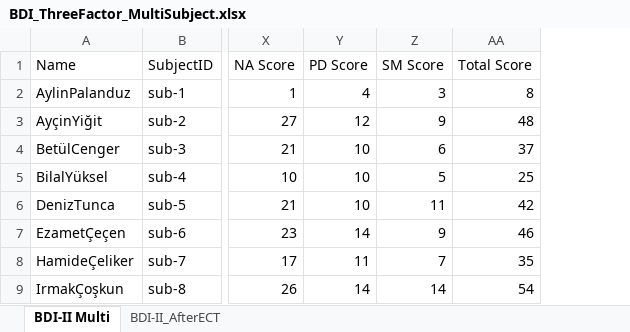
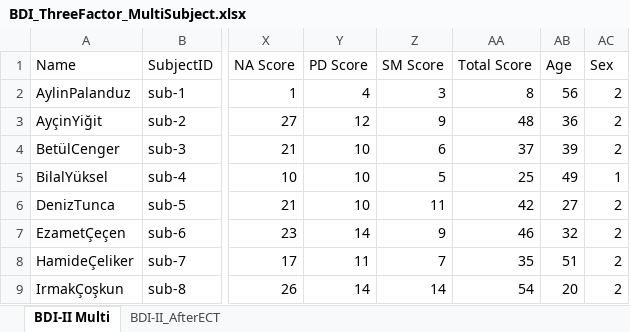
Before and after one commit to kaanka5312/FrequencySliding, an Excel workbook: data/raw/BDI_ThreeFactor_MultiSubject.xlsx, sheet BDI-II Multi, drawn as a sheet; only a part is shown, gaps mark what is left out; values as stored, in another font and other column widths than the file's, no borders; the diff names each change by its address in the sheet, - before the commit and + after, or states it on an @@ line.

```diff
--- a/data/raw/BDI_ThreeFactor_MultiSubject.xlsx (sheet BDI-II Multi)
+++ b/data/raw/BDI_ThreeFactor_MultiSubject.xlsx (sheet BDI-II Multi)
+column AB (Age), rows 2-9: 56 | 36 | 39 | 49 | 27 | 32 | 51 | 20
+column AC (Sex), rows 2-9: 2 | 2 | 2 | 1 | 2 | 2 | 2 | 2
```
Also changed, not shown: 6 other files.
